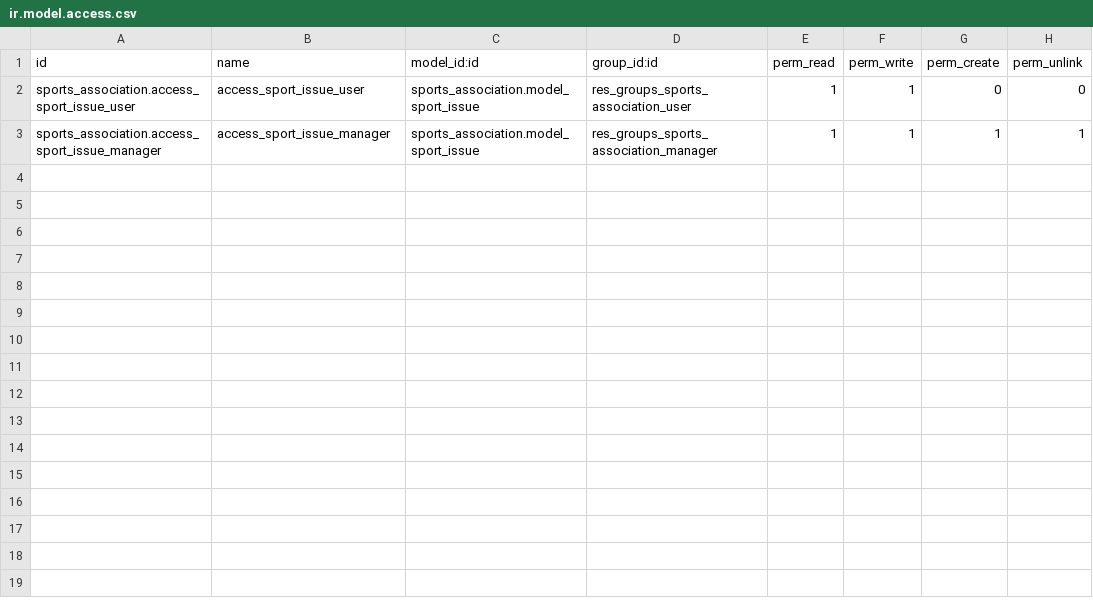
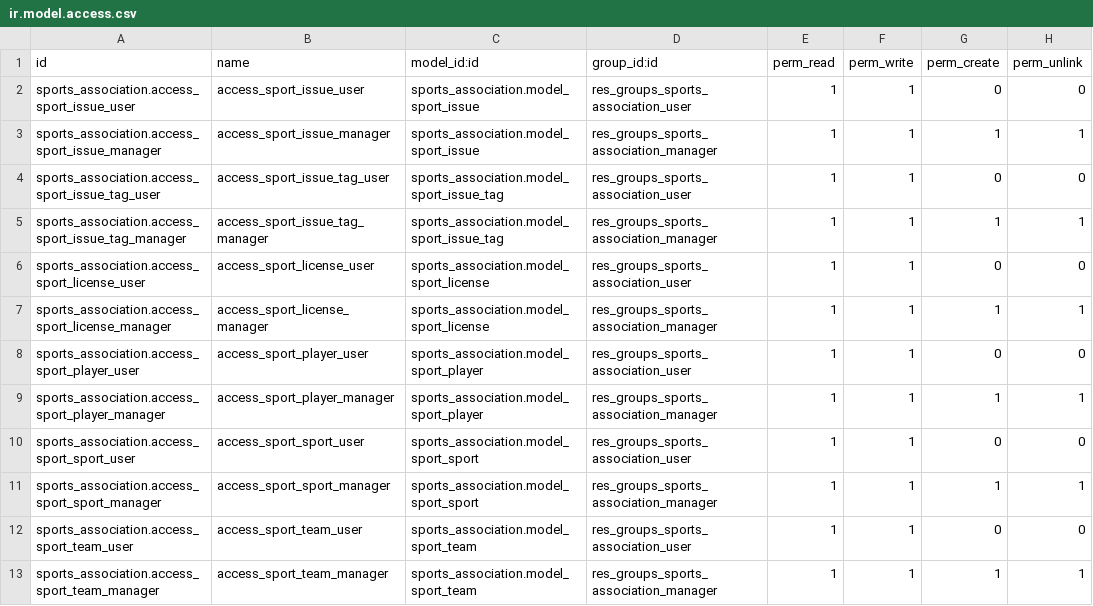
Before and after one commit to nachoserra-domatix/cursoaeodoo2024, a CSV file: sports_association/security/ir.model.access.csv, drawn as a sheet; the diff names each change by its address in the sheet, - before the commit and + after, or states it on an @@ line.

```diff
--- a/sports_association/security/ir.model.access.csv
+++ b/sports_association/security/ir.model.access.csv
+row 4: sports_association.access_sport_issue_tag_user | access_sport_issue_tag_user | sports_association.model_sport_issue_tag | res_groups_sports_association_user | 1 | 1 | 0 | 0
+row 5: sports_association.access_sport_issue_tag_manager | access_sport_issue_tag_manager | sports_association.model_sport_issue_tag | res_groups_sports_association_manager | 1 | 1 | 1 | 1
+row 6: sports_association.access_sport_license_user | access_sport_license_user | sports_association.model_sport_license | res_groups_sports_association_user | 1 | 1 | 0 | 0
+row 7: sports_association.access_sport_license_manager | access_sport_license_manager | sports_association.model_sport_license | res_groups_sports_association_manager | 1 | 1 | 1 | 1
+row 8: sports_association.access_sport_player_user | access_sport_player_user | sports_association.model_sport_player | res_groups_sports_association_user | 1 | 1 | 0 | 0
+row 9: sports_association.access_sport_player_manager | access_sport_player_manager | sports_association.model_sport_player | res_groups_sports_association_manager | 1 | 1 | 1 | 1
+row 10: sports_association.access_sport_sport_user | access_sport_sport_user | sports_association.model_sport_sport | res_groups_sports_association_user | 1 | 1 | 0 | 0
+row 11: sports_association.access_sport_sport_manager | access_sport_sport_manager | sports_association.model_sport_sport | res_groups_sports_association_manager | 1 | 1 | 1 | 1
+row 12: sports_association.access_sport_team_user | access_sport_team_user | sports_association.model_sport_team | res_groups_sports_association_user | 1 | 1 | 0 | 0
+row 13: sports_association.access_sport_team_manager | access_sport_team_manager | sports_association.model_sport_team | res_groups_sports_association_manager | 1 | 1 | 1 | 1
```
Also changed, not shown: 18 other files.
